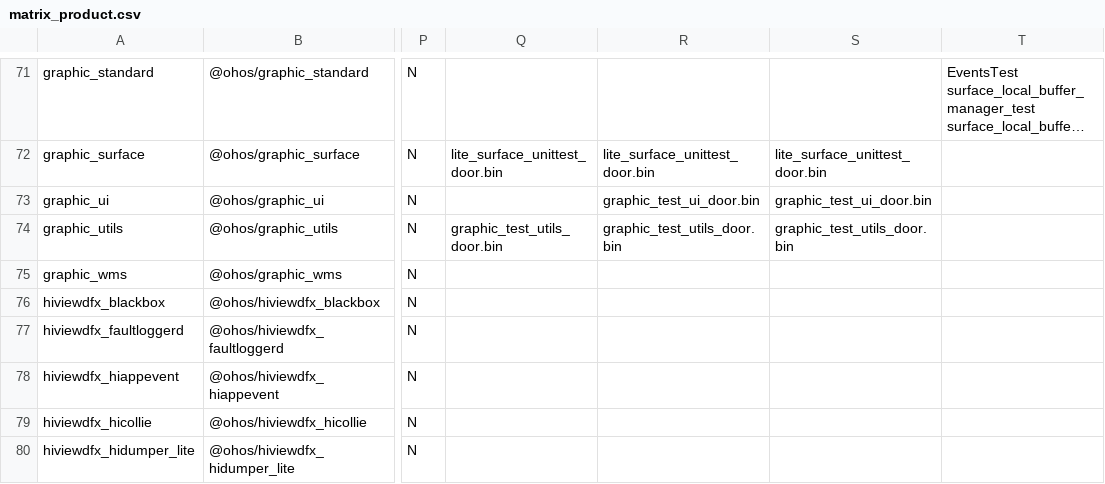
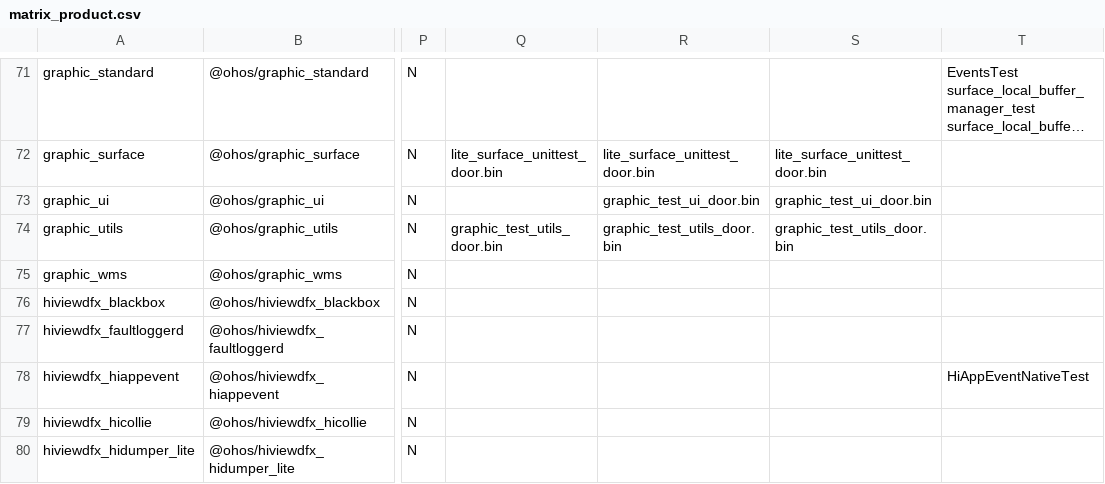
Before and after one commit to openharmony/manifest, a CSV file: matrix_product.csv, drawn as a sheet; only a part is shown, gaps mark what is left out; long unchanged cells end in …; the diff names each change by its address in the sheet, - before the commit and + after, or states it on an @@ line.

Commit message:
add hiappevent test case
Signed-off-by: lyj_love_code <liangyujian2@huawei.com>

```diff
--- a/matrix_product.csv
+++ b/matrix_product.csv
-T78: (empty)
+T78: HiAppEventNativeTest
```
